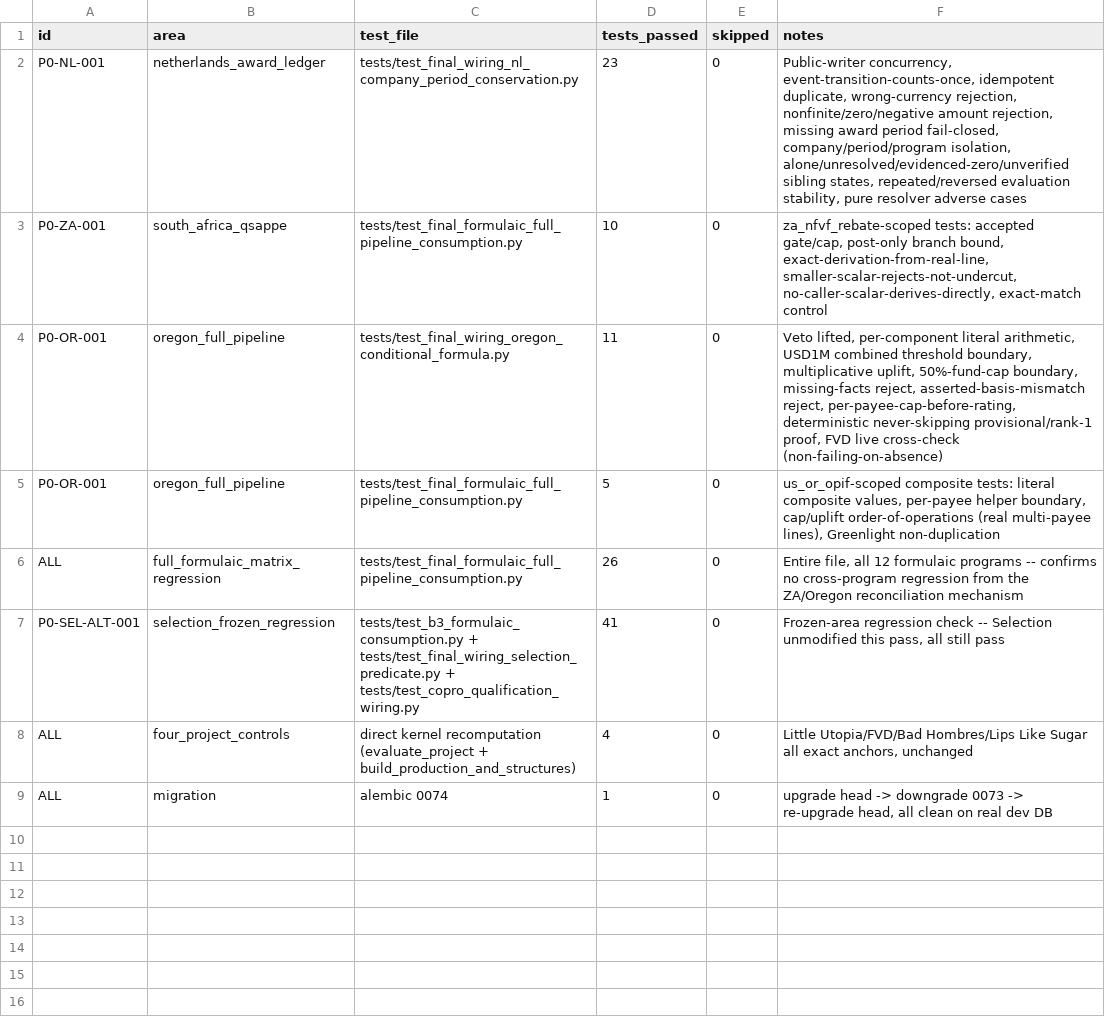
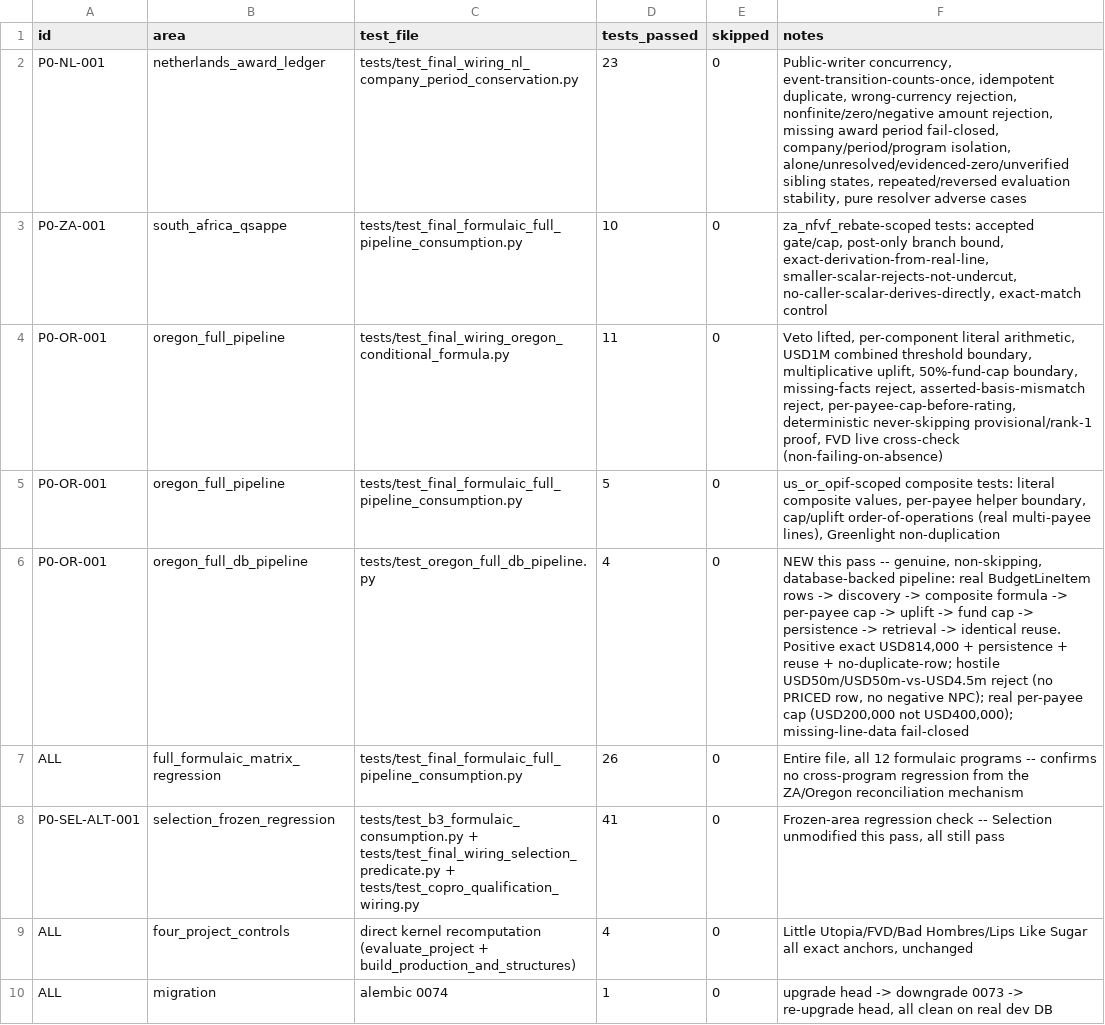
Before and after one commit to surajgohill-oss/Frametax, a CSV file: docs/validation/CINEGLOBE_FINAL_THREE_PROGRAM_TEST_MATRIX_CLAUDE.csv, drawn as a sheet.

```diff
--- a/docs/validation/CINEGLOBE_FINAL_THREE_PROGRAM_TEST_MATRIX_CLAUDE.csv
+++ b/docs/validation/CINEGLOBE_FINAL_THREE_PROGRAM_TEST_MATRIX_CLAUDE.csv
@@ -5,2 +5,3 @@ P0-OR-001,oregon_full_pipeline,tests/test_final_wiring_oregon_conditional_formul
 P0-OR-001,oregon_full_pipeline,tests/test_final_formulaic_full_pipeline_consumption.py,5,0,"us_or_opif-scoped composite tests: literal composite values, per-payee helper boundary, cap/uplift order-of-operations (real multi-payee lines), Greenlight non-duplication"
+P0-OR-001,oregon_full_db_pipeline,tests/test_oregon_full_db_pipeline.py,4,0,"NEW this pass -- genuine, non-skipping, database-backed pipeline: real BudgetLineItem rows -> discovery -> composite formula -> per-payee cap -> uplift -> fund cap -> persistence -> retrieval -> identical reuse. Positive exact USD814,000 + persistence + reuse + no-duplicate-row; hostile USD50m/USD50m-vs-USD4.5m reject (no PRICED row, no negative NPC); real per-payee cap (USD200,000 not USD400,000); missing-line-data fail-closed"
 ALL,full_formulaic_matrix_regression,tests/test_final_formulaic_full_pipeline_consumption.py,26,0,"Entire file, all 12 formulaic programs -- confirms no cross-program regression from the ZA/Oregon reconciliation mechanism"
```
Also changed, not shown: docs/validation/CINEGLOBE_OREGON_BUDGET_PAYEE_CONSERVATION_CLAUDE.csv, 7 other files.
